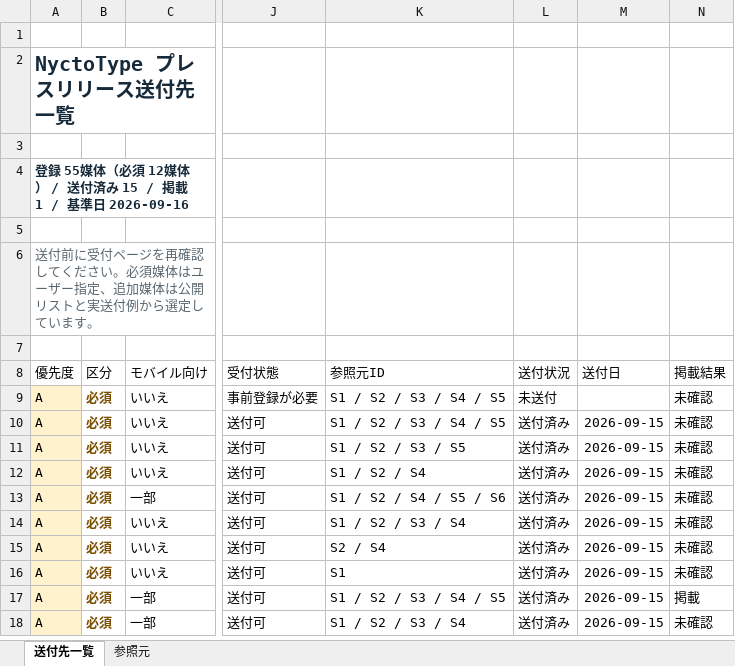
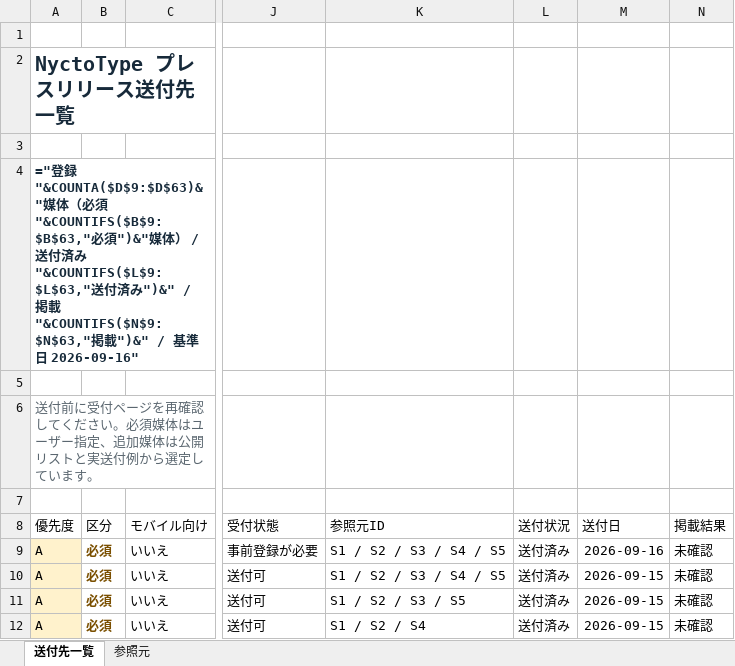
Before and after one commit to bolcof/BogosorStudioWeb, an Excel workbook: press/nyctotype/NyctoType_Press_Release_Media_List.xlsx, sheet 送付先一覧, drawn as a sheet; only a part is shown, gaps mark what is left out; the shorter side is filled out with more unchanged rows; values as stored, in another font and other column widths than the file's, no borders; formulas without a stored value are shown as written; table styles not drawn; the diff names each change by its address in the sheet, - before the commit and + after, or states it on an @@ line.

```diff
--- a/press/nyctotype/NyctoType_Press_Release_Media_List.xlsx (sheet 送付先一覧)
+++ b/press/nyctotype/NyctoType_Press_Release_Media_List.xlsx (sheet 送付先一覧)
-A4 (優先度): 登録 55媒体（必須 12媒体） / 送付済み 15 / 掲載 1 / 基準日 2026-09-16
+A4 (優先度): ="登録 "&COUNTA($D$9:$D$63)&"媒体（必須 "&COUNTIFS($B$9:$B$63,"必須")&"媒体） / 送付済み "&COUNTIFS($L$9:$L$63,"送付済み")&" / 掲載 "&COUNTIFS($N$9:$N$63,"掲載")&" / 基準日 2026-09-16"
-L9 (送付状況): 未送付
+L9 (送付状況): 送付済み
-M9 (送付日): (empty)
+M9 (送付日): 2026-09-16
```
